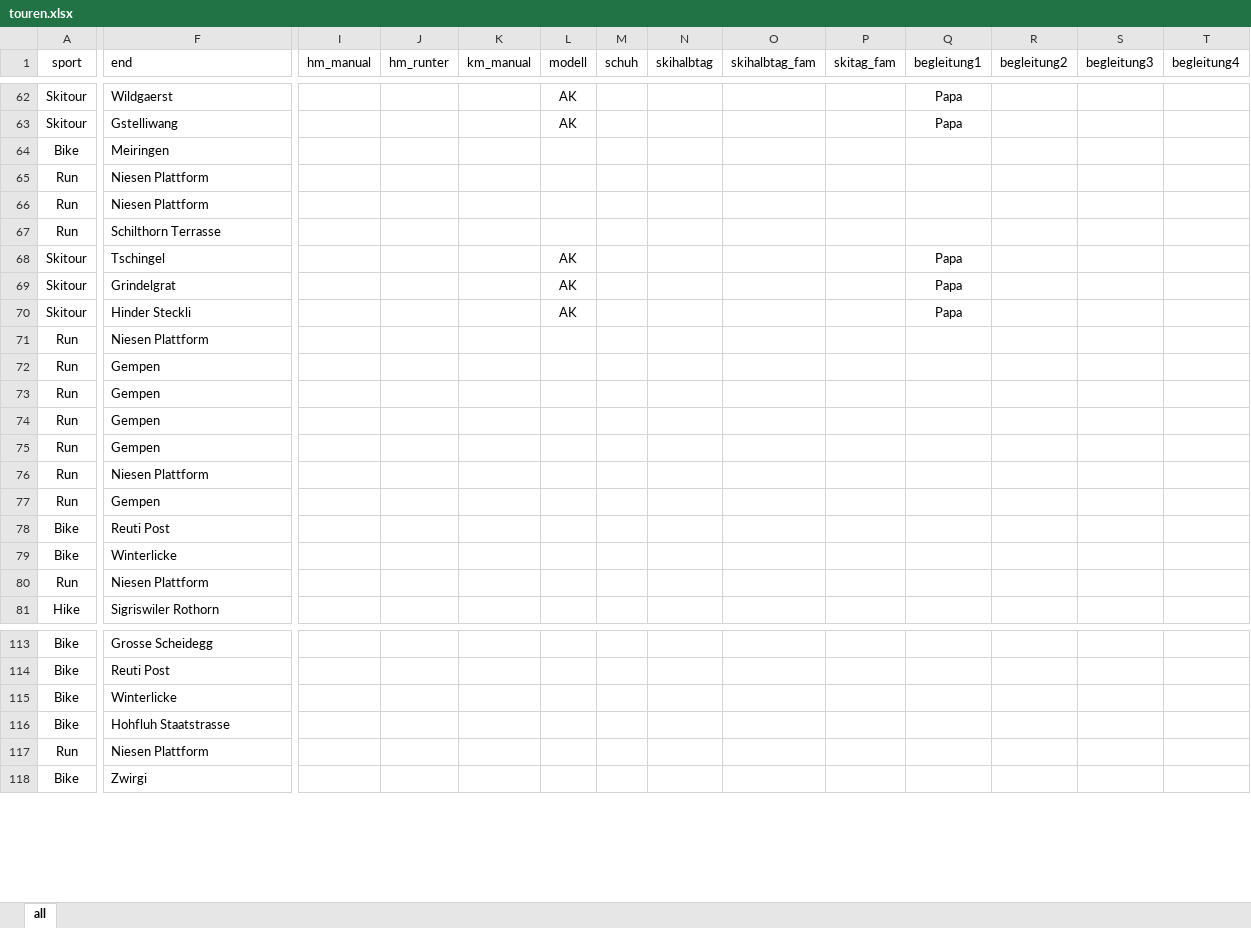
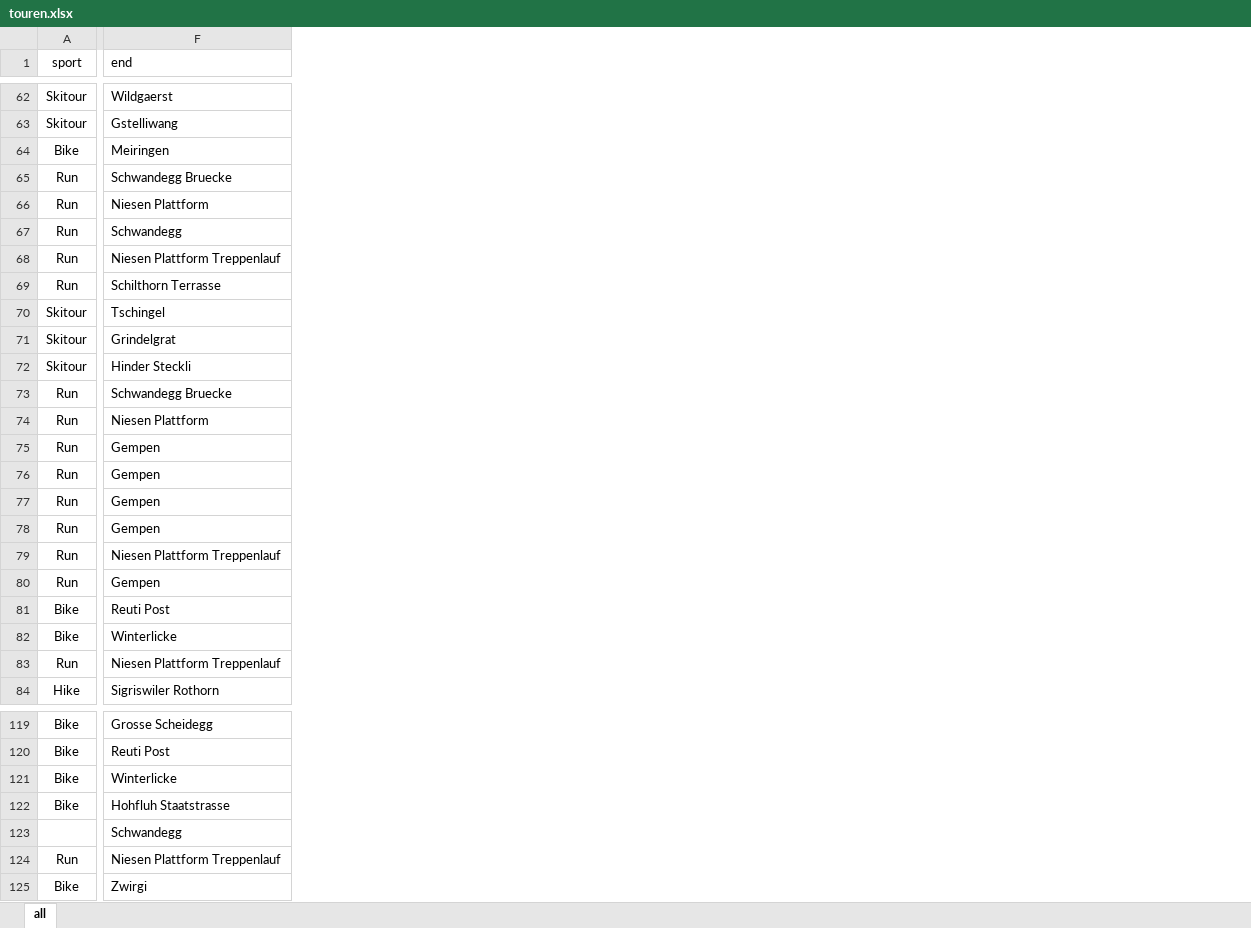
Before and after one commit to rufi77/running, an Excel workbook: data/touren.xlsx, sheet all, drawn as a sheet; only a part is shown, gaps mark what is left out; values as stored, in another font and other column widths than the file's, no borders; conditional formats not drawn; removed rows and columns are numbered as before the commit, all else as after; rows hold the shown columns only; the diff covers the shown part only; the diff names each change by its address in the sheet, - before the commit and + after, or states it on an @@ line.

```diff
--- a/data/touren.xlsx (sheet all)
+++ b/data/touren.xlsx (sheet all)
@@ column I (hm_manual) hidden, empty @@
@@ column J (hm_runter) hidden, empty @@
@@ column K (km_manual) hidden, empty @@
@@ column L (modell) hidden, rows 62-70: AK | AK |  |  |  |  | AK | AK | AK @@
@@ column M (schuh) hidden, empty @@
@@ column N (skihalbtag) hidden, empty @@
@@ column O (skihalbtag_fam) hidden, empty @@
@@ column P (skitag_fam) hidden, empty @@
@@ column Q (begleitung1) hidden, rows 62-70: Papa | Papa |  |  |  |  | Papa | Papa | Papa @@
@@ column R (begleitung2) hidden, empty @@
@@ column S (begleitung3) hidden, empty @@
@@ column T (begleitung4) hidden, empty @@
+row 65: Run | Schwandegg Bruecke
+row 67: Run | Schwandegg
-F68 (end): Niesen Plattform
+F68 (end): Niesen Plattform Treppenlauf
+row 73: Run | Schwandegg Bruecke
-F79 (end): Niesen Plattform
+F79 (end): Niesen Plattform Treppenlauf
-F83 (end): Niesen Plattform
+F83 (end): Niesen Plattform Treppenlauf
+row 123:  | Schwandegg
-F124 (end): Niesen Plattform
+F124 (end): Niesen Plattform Treppenlauf
```
Also changed, not shown: 7 added rows and 7 edited cells elsewhere in this sheet, hidden cells, data/hm.xlsx, 9 other files.
